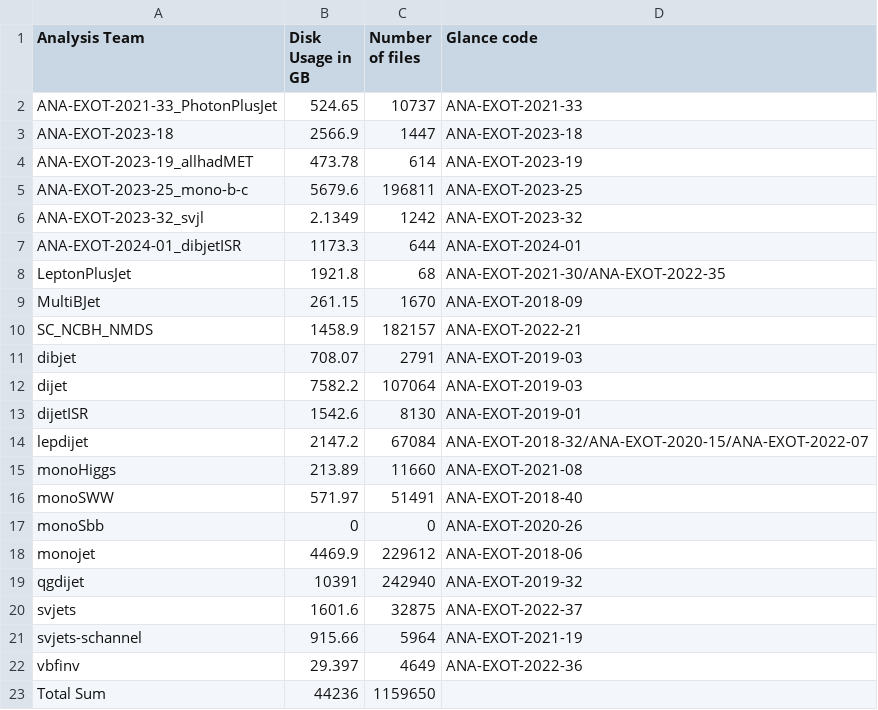
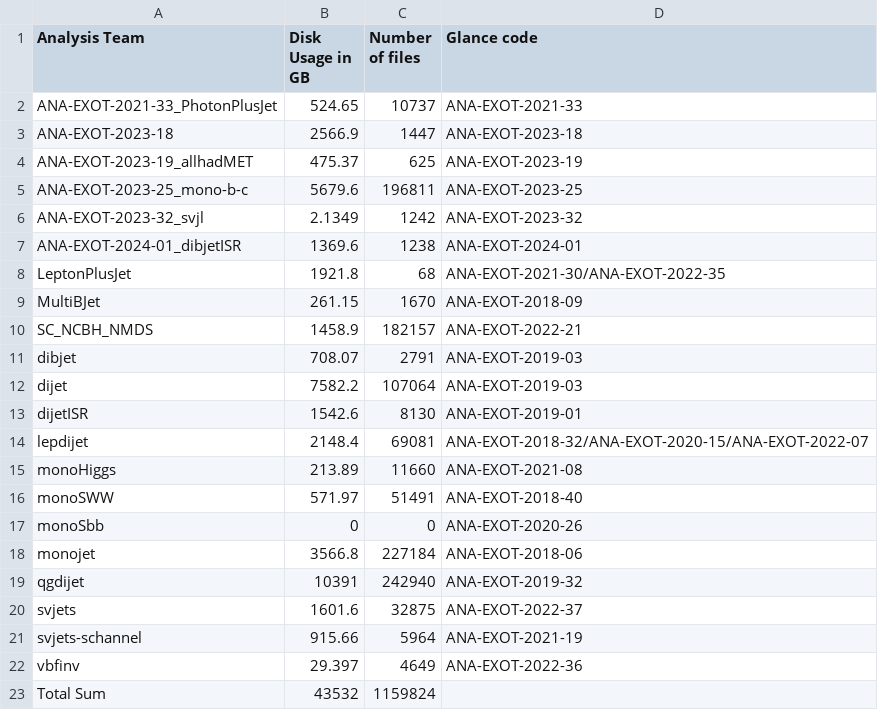
Before and after one commit to vaustrup/ExoticsDiskspaceUsage, a CSV file: reports/jdm.csv, drawn as a sheet.

Commit message:
update subgroup data (2024-10-11)

```diff
--- a/reports/jdm.csv
+++ b/reports/jdm.csv
@@ -3,6 +3,6 @@ ANA-EXOT-2021-33_PhotonPlusJet,524.65,10737,ANA-EXOT-2021-33
 ANA-EXOT-2023-18,2566.9,1447,ANA-EXOT-2023-18
-ANA-EXOT-2023-19_allhadMET,473.78,614,ANA-EXOT-2023-19
+ANA-EXOT-2023-19_allhadMET,475.37,625,ANA-EXOT-2023-19
 ANA-EXOT-2023-25_mono-b-c,5679.6,196811,ANA-EXOT-2023-25
 ANA-EXOT-2023-32_svjl,2.1349,1242,ANA-EXOT-2023-32
-ANA-EXOT-2024-01_dibjetISR,1173.3,644,ANA-EXOT-2024-01
+ANA-EXOT-2024-01_dibjetISR,1369.6,1238,ANA-EXOT-2024-01
 LeptonPlusJet,1921.8,68,ANA-EXOT-2021-30/ANA-EXOT-2022-35
@@ -13,3 +13,3 @@ dijet,7582.2,107064,ANA-EXOT-2019-03
 dijetISR,1542.6,8130,ANA-EXOT-2019-01
-lepdijet,2147.2,67084,ANA-EXOT-2018-32/ANA-EXOT-2020-15/ANA-EXOT-2022-07
+lepdijet,2148.4,69081,ANA-EXOT-2018-32/ANA-EXOT-2020-15/ANA-EXOT-2022-07
 monoHiggs,213.89,11660,ANA-EXOT-2021-08
@@ -17,3 +17,3 @@ monoSWW,571.97,51491,ANA-EXOT-2018-40
 monoSbb,0,0,ANA-EXOT-2020-26
-monojet,4469.9,229612,ANA-EXOT-2018-06
+monojet,3566.8,227184,ANA-EXOT-2018-06
 qgdijet,10391,242940,ANA-EXOT-2019-32
@@ -22,2 +22,2 @@ svjets-schannel,915.66,5964,ANA-EXOT-2021-19
 vbfinv,29.397,4649,ANA-EXOT-2022-36
-Total Sum,44236,1159650,
+Total Sum,43532,1159824,
```
Also changed, not shown: reports/lpx.csv, reports/ueh.csv, 3 other files.
